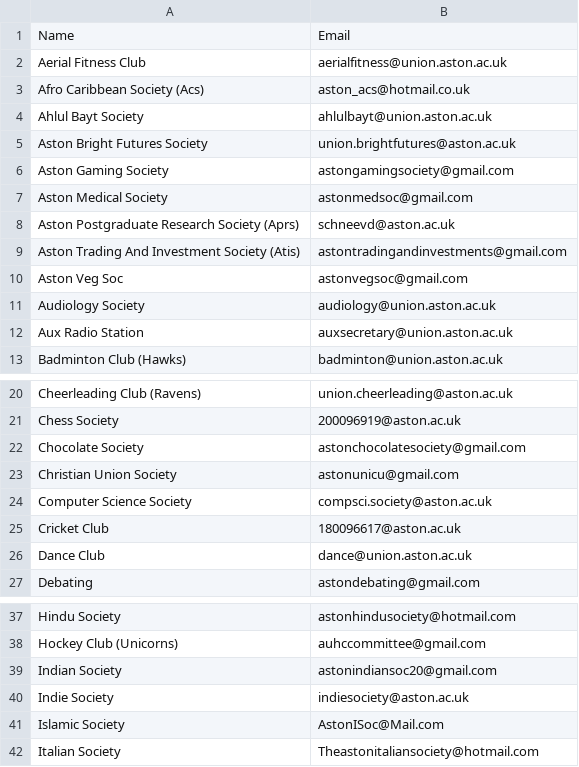
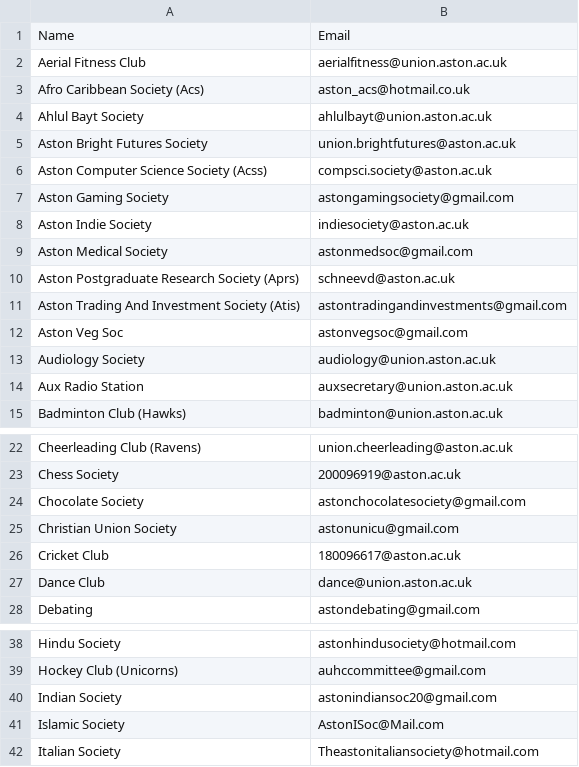
Before and after one commit to kcsoc/society-email-scrape, a CSV file: docs/output/aston.csv, drawn as a sheet; only a part is shown, gaps mark what is left out; removed rows and columns are numbered as before the commit, all else as after; the diff names each change by its address in the sheet, - before the commit and + after, or states it on an @@ line.

```diff
--- a/docs/output/aston.csv
+++ b/docs/output/aston.csv
+row 6: Aston Computer Science Society (Acss) | compsci.society@aston.ac.uk
+row 8: Aston Indie Society | indiesociety@aston.ac.uk
-row 24: Computer Science Society | compsci.society@aston.ac.uk
-row 40: Indie Society | indiesociety@aston.ac.uk
```
Also changed, not shown: docs/output/hertfordshire.csv, docs/output/roehampton.csv.
